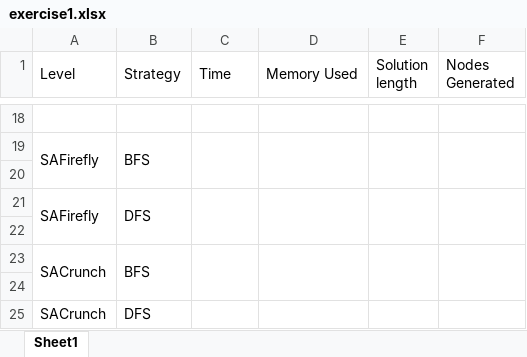
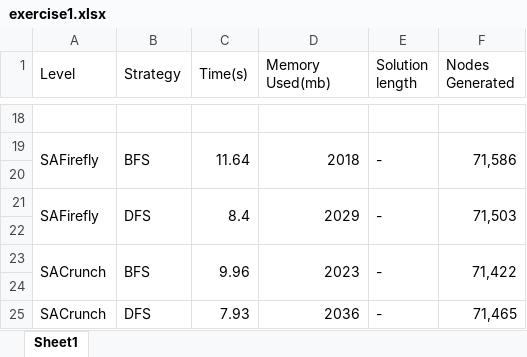
Before and after one commit to sasp1/AI_MAS, an Excel workbook: exercise1.xlsx, sheet Sheet1, drawn as a sheet; only a part is shown, gaps mark what is left out; values as stored, in another font and other column widths than the file's, no cell formats; the diff covers the shown part only; the diff names each change by its address in the sheet, - before the commit and + after, or states it on an @@ line.

Commit message:
the updated excel sheet

```diff
--- a/exercise1.xlsx (sheet Sheet1)
+++ b/exercise1.xlsx (sheet Sheet1)
-C1: Time
+C1: Time(s)
-D1: Memory Used
+D1: Memory Used(mb)
-C19 (Time(s)): (empty)
+C19 (Time(s)): 11.64
-D19 (Memory Used(mb)): (empty)
+D19 (Memory Used(mb)): 2018
-E19 (Solution length): (empty)
+E19 (Solution length): -
-F19 (Nodes Generated): (empty)
+F19 (Nodes Generated): 71,586
-C21 (Time(s)): (empty)
+C21 (Time(s)): 8.4
-D21 (Memory Used(mb)): (empty)
+D21 (Memory Used(mb)): 2029
-E21 (Solution length): (empty)
+E21 (Solution length): -
-F21 (Nodes Generated): (empty)
+F21 (Nodes Generated): 71,503
-C23 (Time(s)): (empty)
+C23 (Time(s)): 9.96
-D23 (Memory Used(mb)): (empty)
+D23 (Memory Used(mb)): 2023
-E23 (Solution length): (empty)
+E23 (Solution length): -
-F23 (Nodes Generated): (empty)
+F23 (Nodes Generated): 71,422
-C25 (Time(s)): (empty)
+C25 (Time(s)): 7.93
-D25 (Memory Used(mb)): (empty)
+D25 (Memory Used(mb)): 2036
-E25 (Solution length): (empty)
+E25 (Solution length): -
-F25 (Nodes Generated): (empty)
+F25 (Nodes Generated): 71,465
```
Also changed, not shown: 29 edited cells elsewhere in this sheet, cell formats.
